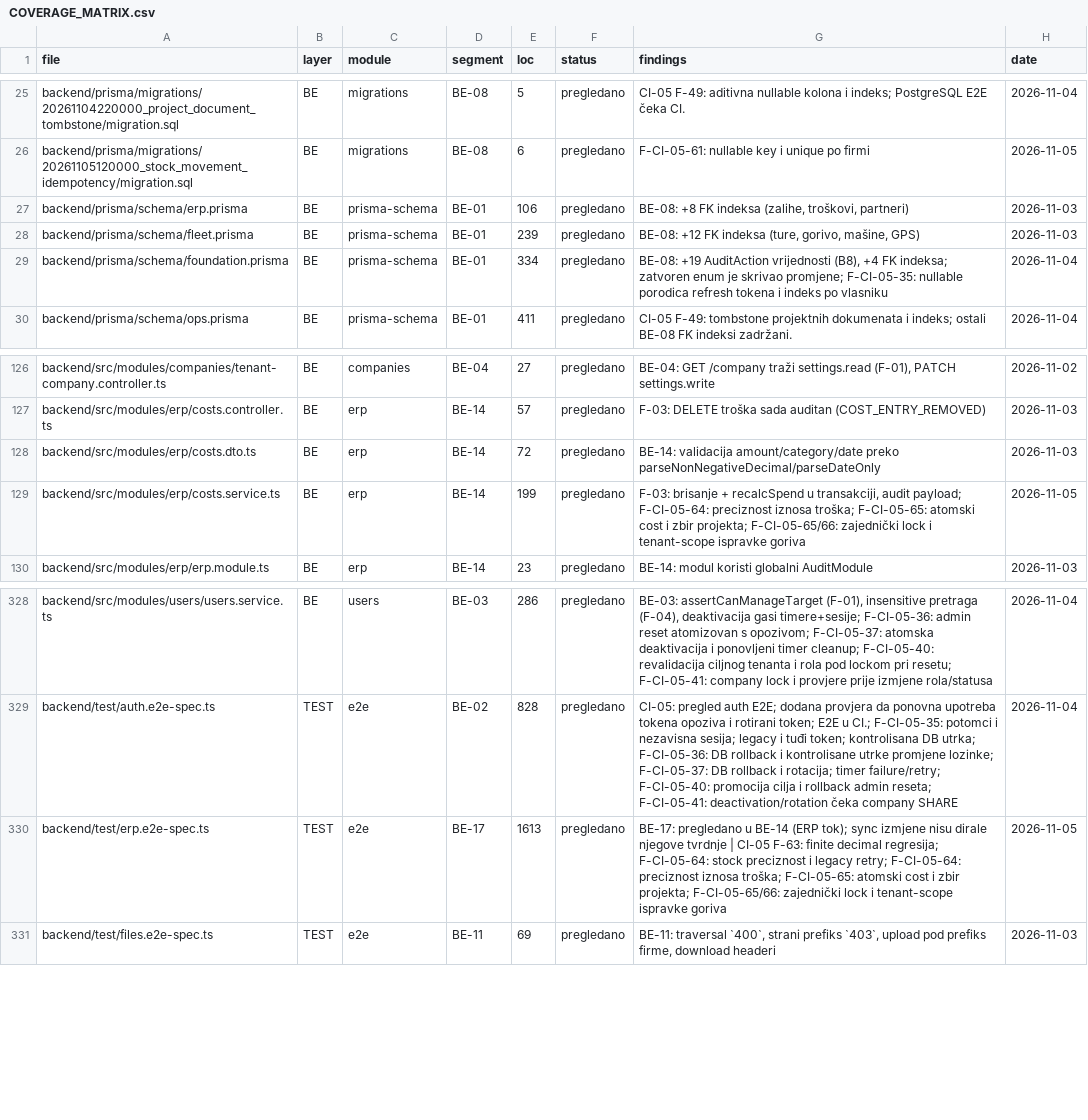
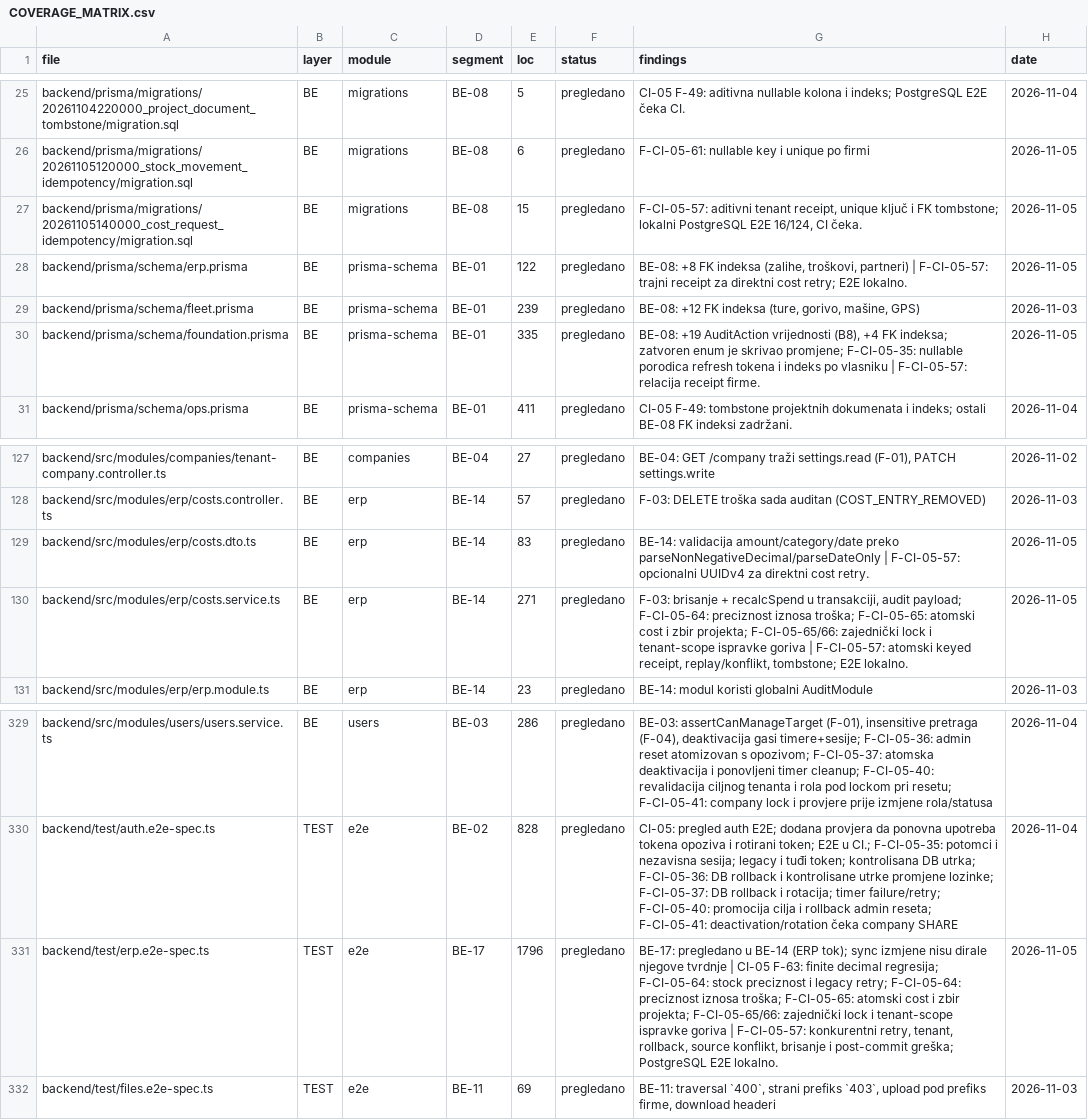
Before and after one commit to mudzy992/gradix, a CSV file: AUDIT/COVERAGE_MATRIX.csv, drawn as a sheet; only a part is shown, gaps mark what is left out.

Commit message:
Add durable idempotent retry for direct ERP costs
Co-authored-by: arena-agent <297053741+arena-agent@users.noreply.github.com>

```diff
--- a/AUDIT/COVERAGE_MATRIX.csv
+++ b/AUDIT/COVERAGE_MATRIX.csv
@@ -26,5 +26,6 @@ backend/prisma/migrations/20261104220000_project_document_tombstone/migration.sq
 backend/prisma/migrations/20261105120000_stock_movement_idempotency/migration.sql,BE,migrations,BE-08,6,pregledano,F-CI-05-61: nullable key i unique po firmi,2026-11-05
-backend/prisma/schema/erp.prisma,BE,prisma-schema,BE-01,106,pregledano,"BE-08: +8 FK indeksa (zalihe, troškovi, partneri)",2026-11-03
+backend/prisma/migrations/20261105140000_cost_request_idempotency/migration.sql,BE,migrations,BE-08,15,pregledano,"F-CI-05-57: aditivni tenant receipt, unique ključ i FK tombstone; lokalni PostgreSQL E2E 16/124, CI čeka.",2026-11-05
+backend/prisma/schema/erp.prisma,BE,prisma-schema,BE-01,122,pregledano,"BE-08: +8 FK indeksa (zalihe, troškovi, partneri) | F-CI-05-57: trajni receipt za direktni cost retry; E2E lokalno.",2026-11-05
 backend/prisma/schema/fleet.prisma,BE,prisma-schema,BE-01,239,pregledano,"BE-08: +12 FK indeksa (ture, gorivo, mašine, GPS)",2026-11-03
-backend/prisma/schema/foundation.prisma,BE,prisma-schema,BE-01,334,pregledano,"BE-08: +19 AuditAction vrijednosti (B8), +4 FK indeksa; zatvoren enum je skrivao promjene; F-CI-05-35: nullable porodica refresh tokena i indeks po vlasniku",2026-11-04
+backend/prisma/schema/foundation.prisma,BE,prisma-schema,BE-01,335,pregledano,"BE-08: +19 AuditAction vrijednosti (B8), +4 FK indeksa; zatvoren enum je skrivao promjene; F-CI-05-35: nullable porodica refresh tokena i indeks po vlasniku | F-CI-05-57: relacija receipt firme.",2026-11-05
 backend/prisma/schema/ops.prisma,BE,prisma-schema,BE-01,411,pregledano,CI-05 F-49: tombstone projektnih dokumenata i indeks; ostali BE-08 FK indeksi zadržani.,2026-11-04
@@ -127,4 +128,4 @@ backend/src/modules/companies/tenant-company.controller.ts,BE,companies,BE-04,27
 backend/src/modules/erp/costs.controller.ts,BE,erp,BE-14,57,pregledano,F-03: DELETE troška sada auditan (COST_ENTRY_REMOVED),2026-11-03
-backend/src/modules/erp/costs.dto.ts,BE,erp,BE-14,72,pregledano,BE-14: validacija amount/category/date preko parseNonNegativeDecimal/parseDateOnly,2026-11-03
-backend/src/modules/erp/costs.service.ts,BE,erp,BE-14,199,pregledano,"F-03: brisanje + recalcSpend u transakciji, audit payload; F-CI-05-64: preciznost iznosa troška; F-CI-05-65: atomski cost i zbir projekta; F-CI-05-65/66: zajednički lock i tenant-scope ispravke goriva",2026-11-05
+backend/src/modules/erp/costs.dto.ts,BE,erp,BE-14,83,pregledano,BE-14: validacija amount/category/date preko parseNonNegativeDecimal/parseDateOnly | F-CI-05-57: opcionalni UUIDv4 za direktni cost retry.,2026-11-05
+backend/src/modules/erp/costs.service.ts,BE,erp,BE-14,271,pregledano,"F-03: brisanje + recalcSpend u transakciji, audit payload; F-CI-05-64: preciznost iznosa troška; F-CI-05-65: atomski cost i zbir projekta; F-CI-05-65/66: zajednički lock i tenant-scope ispravke goriva | F-CI-05-57: atomski keyed receipt, replay/konflikt, tombstone; E2E lokalno.",2026-11-05
 backend/src/modules/erp/erp.module.ts,BE,erp,BE-14,23,pregledano,BE-14: modul koristi globalni AuditModule,2026-11-03
@@ -329,3 +330,3 @@ backend/src/modules/users/users.service.ts,BE,users,BE-03,286,pregledano,"BE-03:
 backend/test/auth.e2e-spec.ts,TEST,e2e,BE-02,828,pregledano,CI-05: pregled auth E2E; dodana provjera da ponovna upotreba tokena opoziva i rotirani token; E2E u CI.; F-CI-05-35: potomci i nezavisna sesija; legacy i tuđi token; kontrolisana DB utrka; F-CI-05-36: DB rollback i kontrolisane utrke promjene lozinke; F-CI-05-37: DB rollback i rotacija; timer failure/retry; F-CI-05-40: promocija cilja i rollback admin reseta; F-CI-05-41: deactivation/rotation čeka company SHARE,2026-11-04
-backend/test/erp.e2e-spec.ts,TEST,e2e,BE-17,1613,pregledano,BE-17: pregledano u BE-14 (ERP tok); sync izmjene nisu dirale njegove tvrdnje | CI-05 F-63: finite decimal regresija; F-CI-05-64: stock preciznost i legacy retry; F-CI-05-64: preciznost iznosa troška; F-CI-05-65: atomski cost i zbir projekta; F-CI-05-65/66: zajednički lock i tenant-scope ispravke goriva,2026-11-05
+backend/test/erp.e2e-spec.ts,TEST,e2e,BE-17,1796,pregledano,"BE-17: pregledano u BE-14 (ERP tok); sync izmjene nisu dirale njegove tvrdnje | CI-05 F-63: finite decimal regresija; F-CI-05-64: stock preciznost i legacy retry; F-CI-05-64: preciznost iznosa troška; F-CI-05-65: atomski cost i zbir projekta; F-CI-05-65/66: zajednički lock i tenant-scope ispravke goriva | F-CI-05-57: konkurentni retry, tenant, rollback, source konflikt, brisanje i post-commit greška; PostgreSQL E2E lokalno.",2026-11-05
 backend/test/files.e2e-spec.ts,TEST,e2e,BE-11,69,pregledano,"BE-11: traversal `400`, strani prefiks `403`, upload pod prefiks firme, download headeri",2026-11-03
```
Also changed, not shown: 9 other files.
